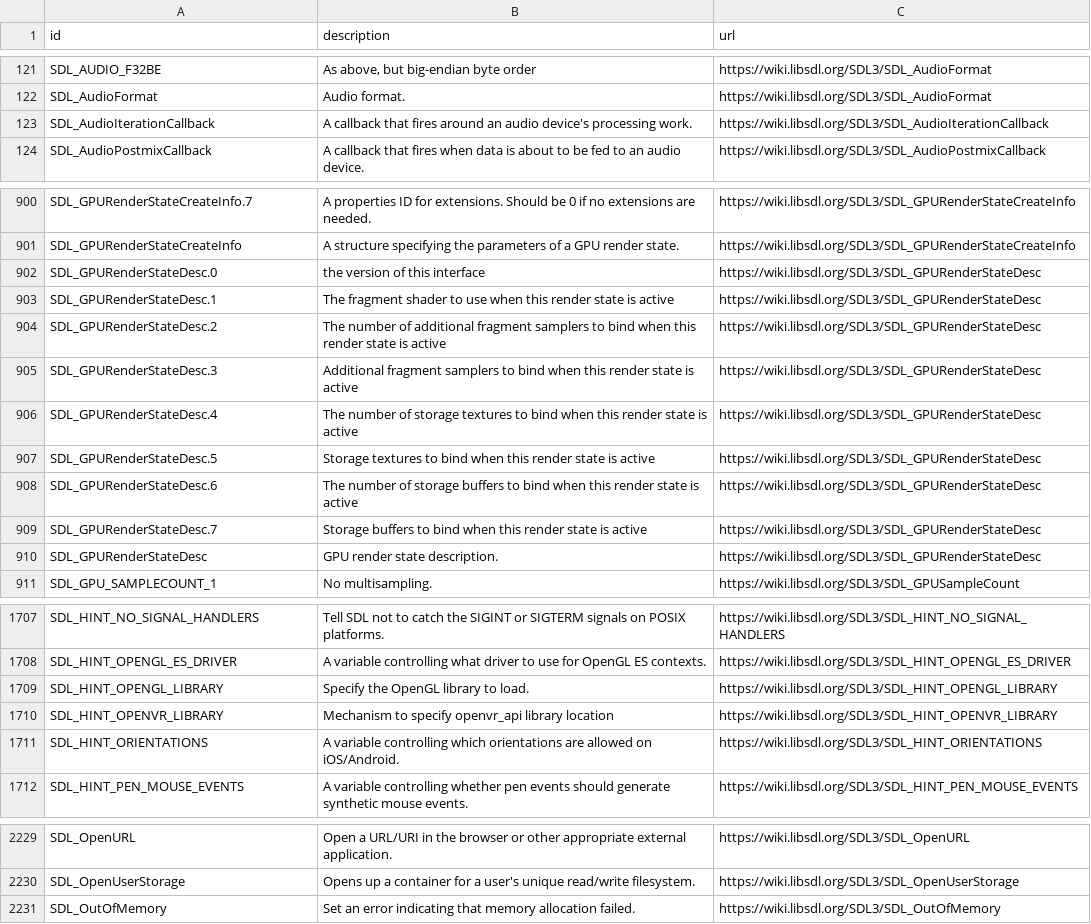
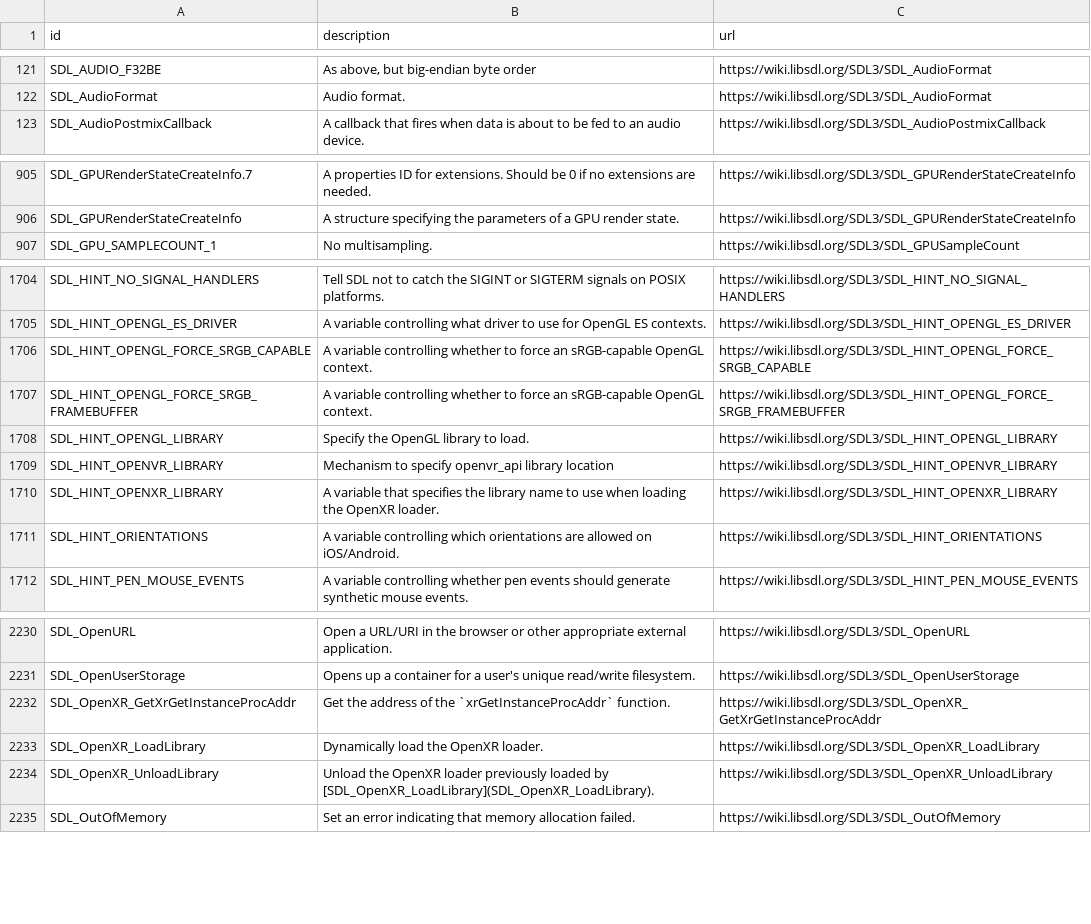
Before and after one commit to Zyko0/go-sdl3, a CSV file: cmd/internal/assets/wiki/annotations.csv, drawn as a sheet; only a part is shown, gaps mark what is left out; the diff covers the shown part only.

Commit message:
mixer: Update version to stable 3.2.0 (#67)
* Update mixer version to stable 3.2.0

* Fix ffi generation + gen bindings

* bin: Update embedded libraries (#68)

Co-authored-by: github-actions[bot] <41898282+github-actions[bot]@users.noreply.github.com>

* Update wiki annotations

* Update sdl.wasm

* Fixed mixer methods

* Fixed mixer js functions

* Update coverage

* mixer: Add Lock/Unlock methods

---------

Co-authored-by: github-actions[bot] <41898282+github-actions[bot]@users.noreply.github.com>

```diff
--- a/cmd/internal/assets/wiki/annotations.csv
+++ b/cmd/internal/assets/wiki/annotations.csv
@@ -201,4 +201,2 @@ SDL_AudioFormat,"Audio format.
 ",https://wiki.libsdl.org/SDL3/SDL_AudioFormat
-SDL_AudioIterationCallback,"A callback that fires around an audio device's processing work.
-",https://wiki.libsdl.org/SDL3/SDL_AudioIterationCallback
 SDL_AudioPostmixCallback,"A callback that fires when data is about to be fed to an audio device.
@@ -1322,12 +1332,2 @@ SDL_GPURenderStateCreateInfo,"A structure specifying the parameters of a GPU ren
 ",https://wiki.libsdl.org/SDL3/SDL_GPURenderStateCreateInfo
-SDL_GPURenderStateDesc.0,the version of this interface,https://wiki.libsdl.org/SDL3/SDL_GPURenderStateDesc
-SDL_GPURenderStateDesc.1,The fragment shader to use when this render state is active,https://wiki.libsdl.org/SDL3/SDL_GPURenderStateDesc
-SDL_GPURenderStateDesc.2,The number of additional fragment samplers to bind when this render state is active,https://wiki.libsdl.org/SDL3/SDL_GPURenderStateDesc
-SDL_GPURenderStateDesc.3,Additional fragment samplers to bind when this render state is active,https://wiki.libsdl.org/SDL3/SDL_GPURenderStateDesc
-SDL_GPURenderStateDesc.4,The number of storage textures to bind when this render state is active,https://wiki.libsdl.org/SDL3/SDL_GPURenderStateDesc
-SDL_GPURenderStateDesc.5,Storage textures to bind when this render state is active,https://wiki.libsdl.org/SDL3/SDL_GPURenderStateDesc
-SDL_GPURenderStateDesc.6,The number of storage buffers to bind when this render state is active,https://wiki.libsdl.org/SDL3/SDL_GPURenderStateDesc
-SDL_GPURenderStateDesc.7,Storage buffers to bind when this render state is active,https://wiki.libsdl.org/SDL3/SDL_GPURenderStateDesc
-SDL_GPURenderStateDesc,"GPU render state description.
-",https://wiki.libsdl.org/SDL3/SDL_GPURenderStateDesc
 SDL_GPU_SAMPLECOUNT_1,No multisampling.,https://wiki.libsdl.org/SDL3/SDL_GPUSampleCount
@@ -2764,2 +2766,6 @@ SDL_HINT_OPENGL_ES_DRIVER,"A variable controlling what driver to use for OpenGL
 ",https://wiki.libsdl.org/SDL3/SDL_HINT_OPENGL_ES_DRIVER
+SDL_HINT_OPENGL_FORCE_SRGB_CAPABLE,"A variable controlling whether to force an sRGB-capable OpenGL context.
+",https://wiki.libsdl.org/SDL3/SDL_HINT_OPENGL_FORCE_SRGB_CAPABLE
+SDL_HINT_OPENGL_FORCE_SRGB_FRAMEBUFFER,"A variable controlling whether to force an sRGB-capable OpenGL context.
+",https://wiki.libsdl.org/SDL3/SDL_HINT_OPENGL_FORCE_SRGB_FRAMEBUFFER
 SDL_HINT_OPENGL_LIBRARY,"Specify the OpenGL library to load.
@@ -2768,2 +2774,4 @@ SDL_HINT_OPENVR_LIBRARY,"Mechanism to specify openvr_api library location
 ",https://wiki.libsdl.org/SDL3/SDL_HINT_OPENVR_LIBRARY
+SDL_HINT_OPENXR_LIBRARY,"A variable that specifies the library name to use when loading the OpenXR loader.
+",https://wiki.libsdl.org/SDL3/SDL_HINT_OPENXR_LIBRARY
 SDL_HINT_ORIENTATIONS,"A variable controlling which orientations are allowed on iOS/Android.
@@ -3626,2 +3636,8 @@ SDL_OpenUserStorage,"Opens up a container for a user's unique read/write filesys
 ",https://wiki.libsdl.org/SDL3/SDL_OpenUserStorage
+SDL_OpenXR_GetXrGetInstanceProcAddr,"Get the address of the `xrGetInstanceProcAddr` function.
+",https://wiki.libsdl.org/SDL3/SDL_OpenXR_GetXrGetInstanceProcAddr
+SDL_OpenXR_LoadLibrary,"Dynamically load the OpenXR loader.
+",https://wiki.libsdl.org/SDL3/SDL_OpenXR_LoadLibrary
+SDL_OpenXR_UnloadLibrary,"Unload the OpenXR loader previously loaded by [SDL_OpenXR_LoadLibrary](SDL_OpenXR_LoadLibrary).
+",https://wiki.libsdl.org/SDL3/SDL_OpenXR_UnloadLibrary
 SDL_OutOfMemory,"Set an error indicating that memory allocation failed.
```
Also changed, not shown: 26 added rows, 7 removed rows and 13 edited cells elsewhere in this file, 35 other files.
